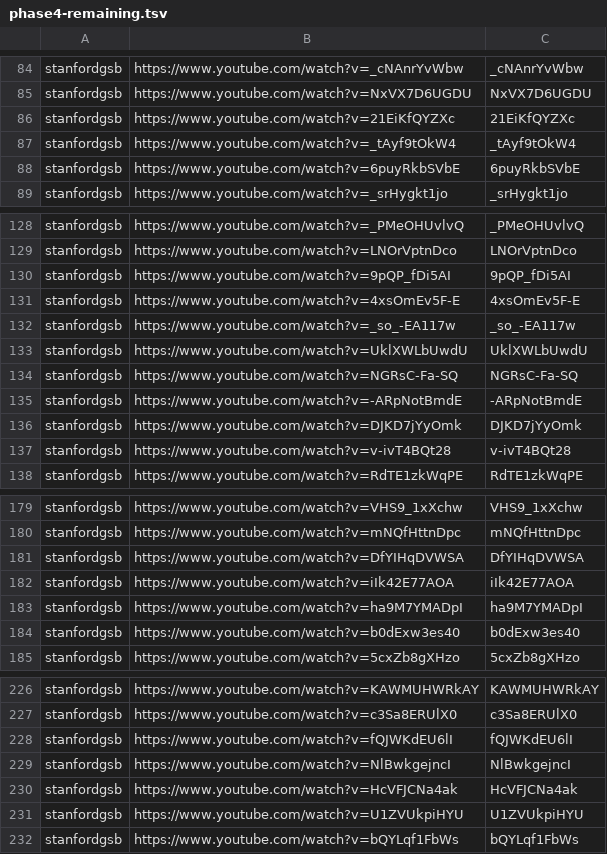
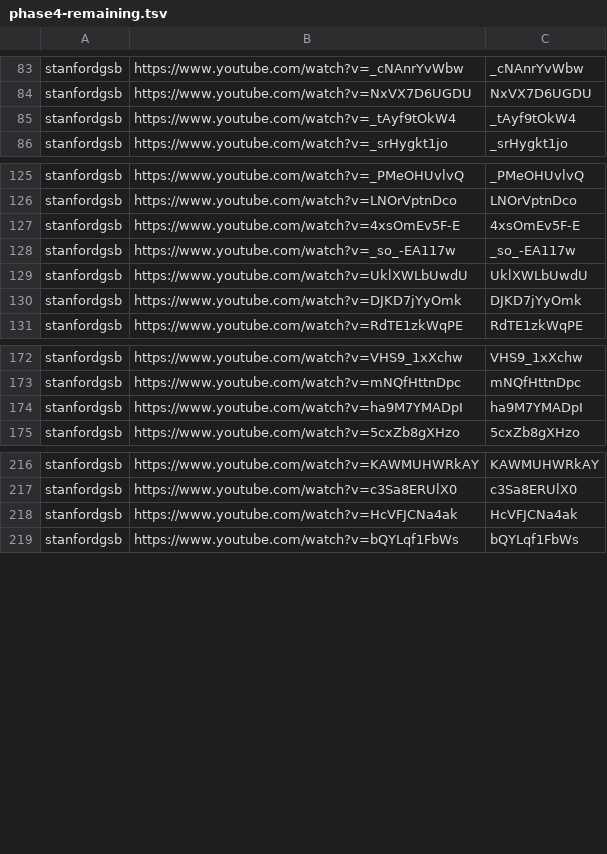
Before and after one commit to tech-nirmata/yt-deep-knowledge-distributed, a TSV file: queue/phase4-remaining.tsv, drawn as a sheet; only a part is shown, gaps mark what is left out; the diff covers the shown part only; the diff names each change by its address in the sheet, - before the commit and + after, or states it on an @@ line.

Commit message:
harvest: queue refresh 2026-05-30T15:13Z

```diff
--- a/queue/phase4-remaining.tsv
+++ b/queue/phase4-remaining.tsv
-row 86: stanfordgsb | https://www.youtube.com/watch?v=21EiKfQYZXc | 21EiKfQYZXc
-row 88: stanfordgsb | https://www.youtube.com/watch?v=6puyRkbSVbE | 6puyRkbSVbE
-row 130: stanfordgsb | https://www.youtube.com/watch?v=9pQP_fDi5AI | 9pQP_fDi5AI
-row 134: stanfordgsb | https://www.youtube.com/watch?v=NGRsC-Fa-SQ | NGRsC-Fa-SQ
-row 135: stanfordgsb | https://www.youtube.com/watch?v=-ARpNotBmdE | -ARpNotBmdE
-row 137: stanfordgsb | https://www.youtube.com/watch?v=v-ivT4BQt28 | v-ivT4BQt28
-row 181: stanfordgsb | https://www.youtube.com/watch?v=DfYIHqDVWSA | DfYIHqDVWSA
-row 182: stanfordgsb | https://www.youtube.com/watch?v=iIk42E77AOA | iIk42E77AOA
-row 184: stanfordgsb | https://www.youtube.com/watch?v=b0dExw3es40 | b0dExw3es40
-row 228: stanfordgsb | https://www.youtube.com/watch?v=fQJWKdEU6lI | fQJWKdEU6lI
-row 229: stanfordgsb | https://www.youtube.com/watch?v=NlBwkgejncI | NlBwkgejncI
-row 231: stanfordgsb | https://www.youtube.com/watch?v=U1ZVUkpiHYU | U1ZVUkpiHYU
```
Also changed, not shown: 13 removed rows elsewhere in this file.
